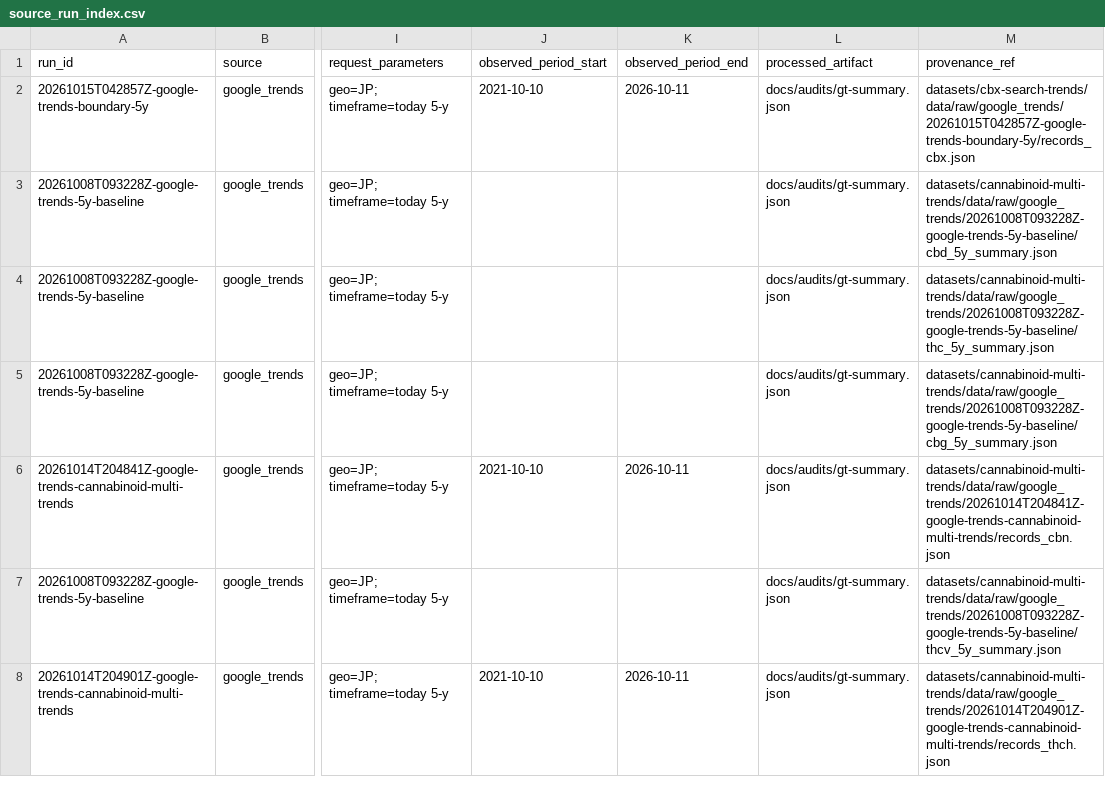
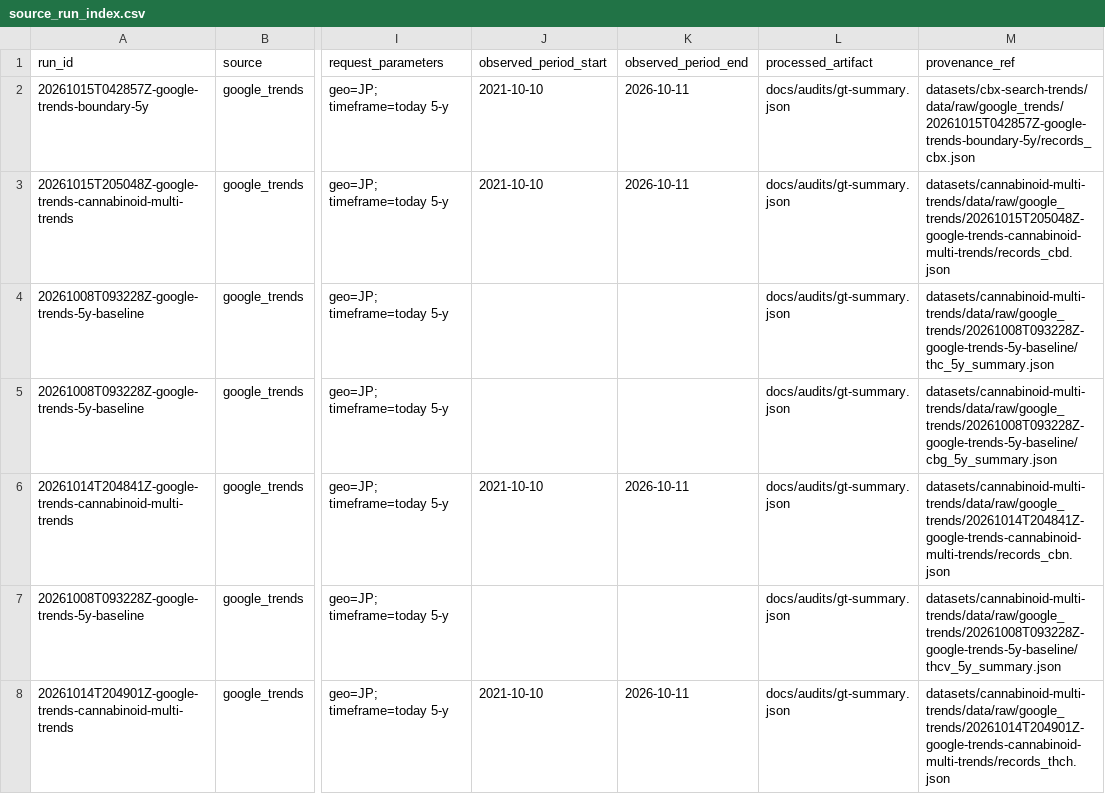
Before and after one commit to routeflags/japan-cannabinoid-trends, a CSV file: datasets/cannabinoid-platform-trends/data/processed/source_run_index.csv, drawn as a sheet; only a part is shown, gaps mark what is left out; the diff names each change by its address in the sheet, - before the commit and + after, or states it on an @@ line.

```diff
--- a/datasets/cannabinoid-platform-trends/data/processed/source_run_index.csv
+++ b/datasets/cannabinoid-platform-trends/data/processed/source_run_index.csv
-A3 (run_id): 20261008T093228Z-google-trends-5y-baseline
+A3 (run_id): 20261015T205048Z-google-trends-cannabinoid-multi-trends
-J3 (observed_period_start): (empty)
+J3 (observed_period_start): 2021-10-10
-K3 (observed_period_end): (empty)
+K3 (observed_period_end): 2026-10-11
-M3 (provenance_ref): datasets/cannabinoid-multi-trends/data/raw/google_trends/20261008T093228Z-google-trends-5y-baseline/cbd_5y_summary.json
+M3 (provenance_ref): datasets/cannabinoid-multi-trends/data/raw/google_trends/20261015T205048Z-google-trends-cannabinoid-multi-trends/records_cbd.json
```
Also changed, not shown: datasets/cannabinoid-platform-trends/data/processed/platform_coverage.csv, datasets/cannabinoid-platform-trends/data/processed/trend_observations.csv, 14 other files.
